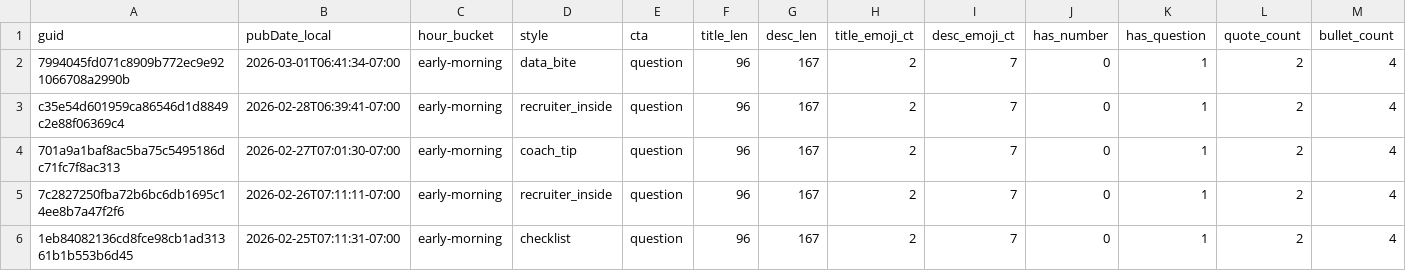
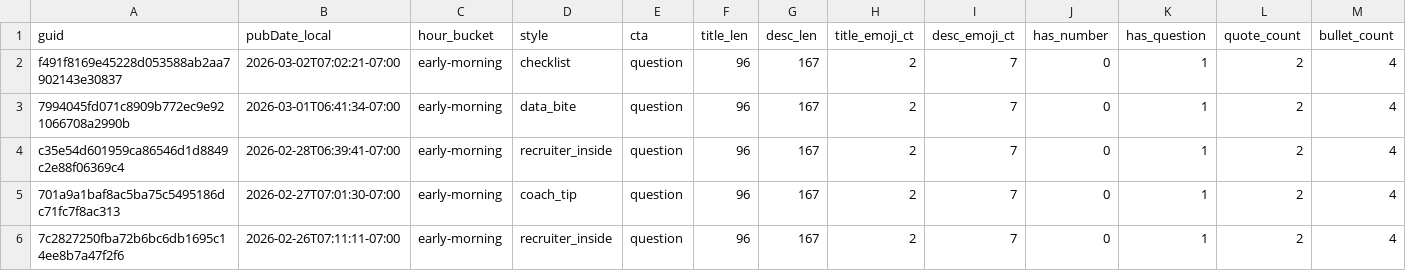
Before and after one commit to nikopastore/cf-autopost-feed, a CSV file: analytics/posts_features.csv, drawn as a sheet; only a part is shown; the shorter side is filled out with more unchanged rows; rows hold the shown columns only; the diff names each change by its address in the sheet, - before the commit and + after, or states it on an @@ line.

Commit message:
analytics: update reports, bandit, cron suggestion [skip ci]

```diff
--- a/analytics/posts_features.csv
+++ b/analytics/posts_features.csv
+row 2: f491f8169e45228d053588ab2aa7902143e30837 | 2026-03-02T07:02:21-07:00 | early-morning | checklist | question | 96 | 167 | 2 | 7 | 0 | 1 | 2 | 4
```
Also changed, not shown: analytics/feature_summary.csv, 3 other files.
